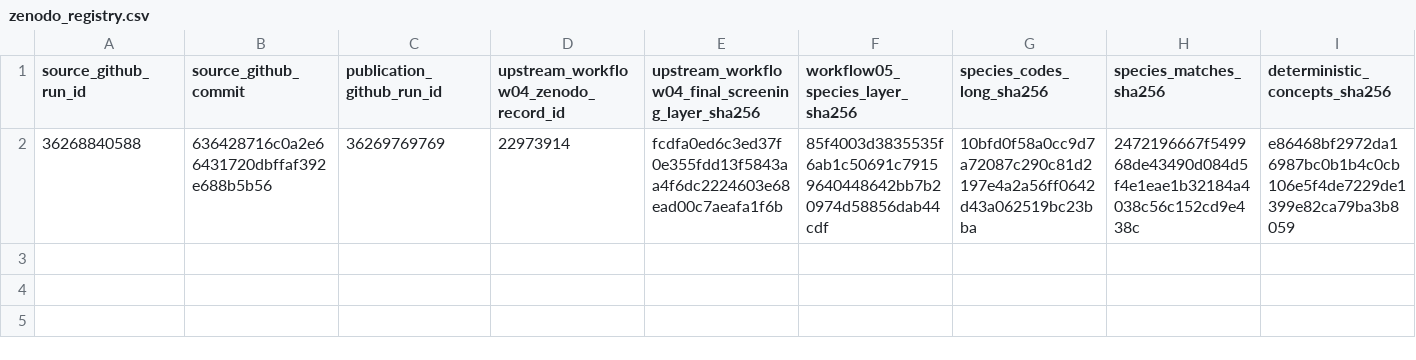
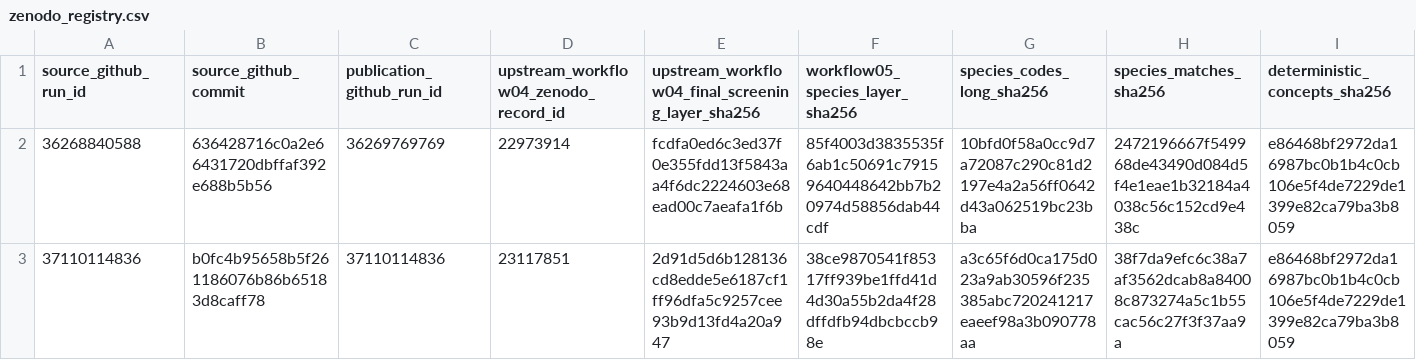
Before and after one commit to thesalmonandthetomato/LivingEvidenceMap, a CSV file: docs/workflow05/zenodo_registry.csv, drawn as a sheet; only a part is shown; rows hold the shown columns only; the diff names each change by its address in the sheet, - before the commit and + after, or states it on an @@ line.

```diff
--- a/docs/workflow05/zenodo_registry.csv
+++ b/docs/workflow05/zenodo_registry.csv
+row 3: 37110114836 | b0fc4b95658b5f261186076b86b65183d8caff78 | 37110114836 | 23117851 | 2d91d5d6b128136cd8edde5e6187cf1ff96dfa5c9257cee93b9d13fd4a20a947 | 38ce9870541f85317ff939be1ffd41d4d30a55b2da4f28dffdfb94dbcbccb98e | a3c65f6d0ca175d023a9ab30596f235385abc720241217eaeef98a3b090778aa | 38f7da9efc6c38a7af3562dcab8a84008c873274a5c1b55cac56c27f3f37aa9a | e86468bf2972da16987bc0b1b4c0cb106e5f4de7229de1399e82ca79ba3b8059
```
Also changed, not shown: 1 other file.
